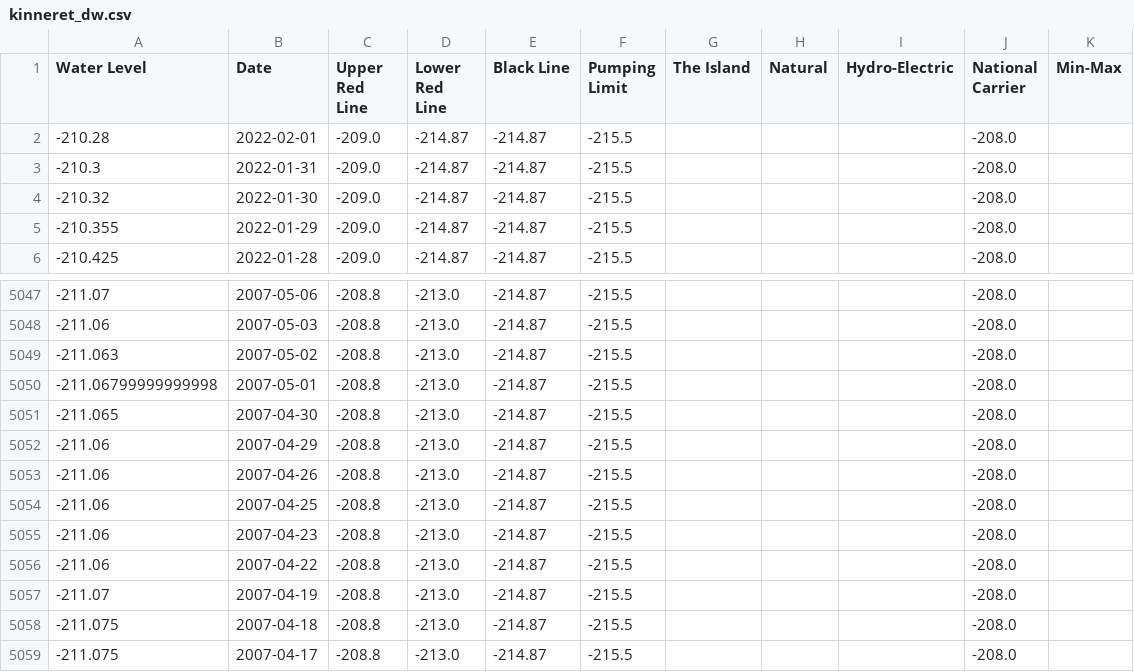
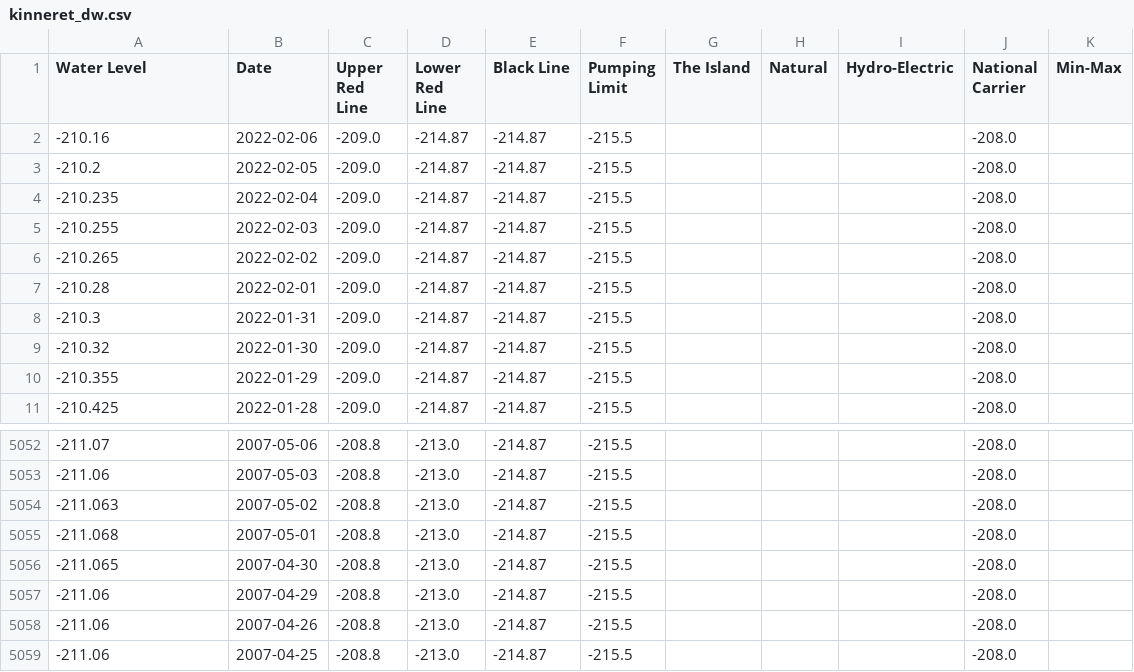
Before and after one commit to hareldunn/GIS_Repo, a CSV file: kinneret_dw.csv, drawn as a sheet; only a part is shown, gaps mark what is left out; the shorter side is filled out with more unchanged rows.

Commit message:
update 2022-02-06

```diff
--- a/kinneret_dw.csv
+++ b/kinneret_dw.csv
@@ -1,2 +1,7 @@
 Water Level,Date,Upper Red Line,Lower Red Line,Black Line,Pumping Limit,The Island,Natural,Hydro-Electric,National Carrier,Min-Max
+-210.16,2022-02-06,-209.0,-214.87,-214.87,-215.5,,,,-208.0,
+-210.2,2022-02-05,-209.0,-214.87,-214.87,-215.5,,,,-208.0,
+-210.235,2022-02-04,-209.0,-214.87,-214.87,-215.5,,,,-208.0,
+-210.255,2022-02-03,-209.0,-214.87,-214.87,-215.5,,,,-208.0,
+-210.265,2022-02-02,-209.0,-214.87,-214.87,-215.5,,,,-208.0,
 -210.28,2022-02-01,-209.0,-214.87,-214.87,-215.5,,,,-208.0,
@@ -5049,3 +5054,3 @@ Water Level,Date,Upper Red Line,Lower Red Line,Black Line,Pumping Limit,The Isla
 -211.063,2007-05-02,-208.8,-213.0,-214.87,-215.5,,,,-208.0,
--211.06799999999998,2007-05-01,-208.8,-213.0,-214.87,-215.5,,,,-208.0,
+-211.068,2007-05-01,-208.8,-213.0,-214.87,-215.5,,,,-208.0,
 -211.065,2007-04-30,-208.8,-213.0,-214.87,-215.5,,,,-208.0,
```
